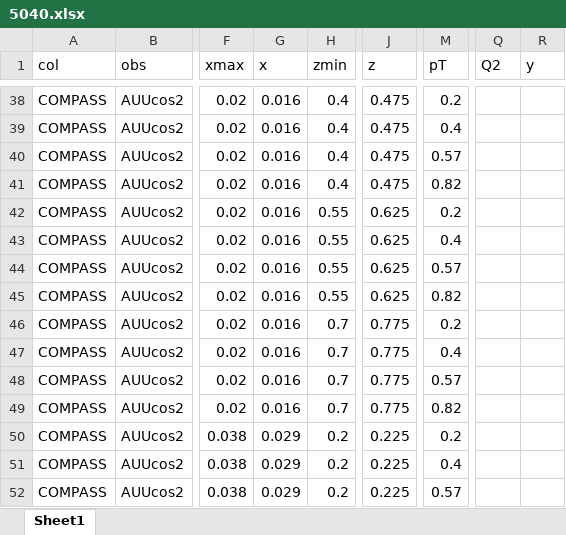
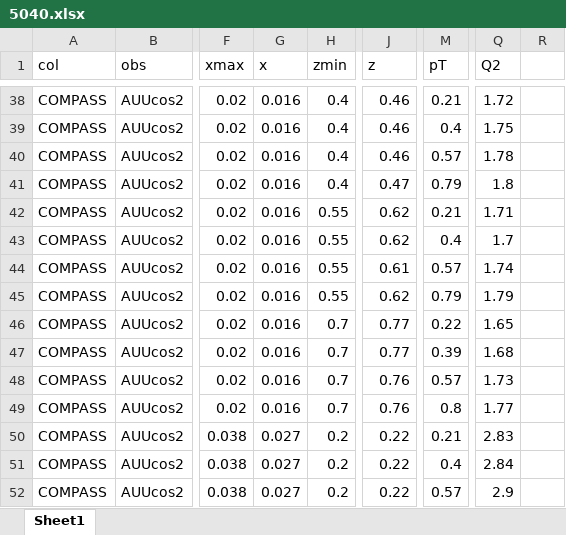
Before and after one commit to jc014/jam3d-1, an Excel workbook: database/sidis/expdata/5040.xlsx, sheet Sheet1, drawn as a sheet; only a part is shown, gaps mark what is left out; values as stored, in another font and other column widths than the file's, no borders; the diff covers the shown part only; the diff names each change by its address in the sheet, - before the commit and + after, or states it on an @@ line.

```diff
--- a/database/sidis/expdata/5040.xlsx (sheet Sheet1)
+++ b/database/sidis/expdata/5040.xlsx (sheet Sheet1)
-R1: y
+R1: (empty)
-J38:J40 (z): 0.475
+J38:J40 (z): 0.46
-M38 (pT): 0.2
+M38 (pT): 0.21
-Q38 (Q2): (empty)
+Q38 (Q2): 1.72
-Q39 (Q2): (empty)
+Q39 (Q2): 1.75
-Q40 (Q2): (empty)
+Q40 (Q2): 1.78
-J41 (z): 0.475
+J41 (z): 0.47
-M41 (pT): 0.82
+M41 (pT): 0.79
-Q41 (Q2): (empty)
+Q41 (Q2): 1.8
-J42:J43 (z): 0.625
+J42:J43 (z): 0.62
-M42 (pT): 0.2
+M42 (pT): 0.21
-Q42 (Q2): (empty)
+Q42 (Q2): 1.71
-Q43 (Q2): (empty)
+Q43 (Q2): 1.7
-J44 (z): 0.625
+J44 (z): 0.61
-Q44 (Q2): (empty)
+Q44 (Q2): 1.74
-J45 (z): 0.625
+J45 (z): 0.62
-M45 (pT): 0.82
+M45 (pT): 0.79
-Q45 (Q2): (empty)
+Q45 (Q2): 1.79
-J46:J47 (z): 0.775
+J46:J47 (z): 0.77
-M46 (pT): 0.2
+M46 (pT): 0.22
-Q46 (Q2): (empty)
+Q46 (Q2): 1.65
-M47 (pT): 0.4
+M47 (pT): 0.39
-Q47 (Q2): (empty)
+Q47 (Q2): 1.68
-J48:J49 (z): 0.775
+J48:J49 (z): 0.76
-Q48 (Q2): (empty)
+Q48 (Q2): 1.73
-M49 (pT): 0.82
+M49 (pT): 0.8
-Q49 (Q2): (empty)
+Q49 (Q2): 1.77
-G50:G52 (x): 0.029
+G50:G52 (x): 0.027
-J50:J52 (z): 0.225
+J50:J52 (z): 0.22
-M50 (pT): 0.2
+M50 (pT): 0.21
-Q50 (Q2): (empty)
+Q50 (Q2): 2.83
-Q51 (Q2): (empty)
+Q51 (Q2): 2.84
-Q52 (Q2): (empty)
+Q52 (Q2): 2.9
```
Also changed, not shown: 260 edited cells elsewhere in this sheet, formulas that keep their value, database/sidis/expdata/5041.xlsx.
